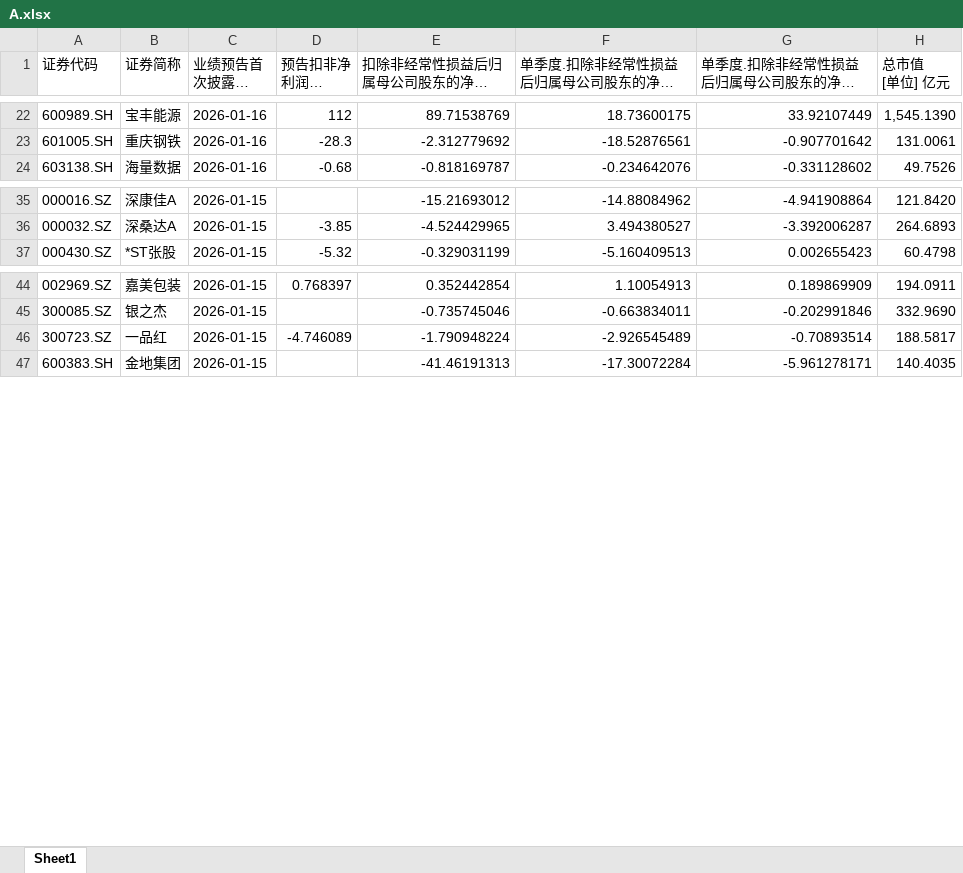
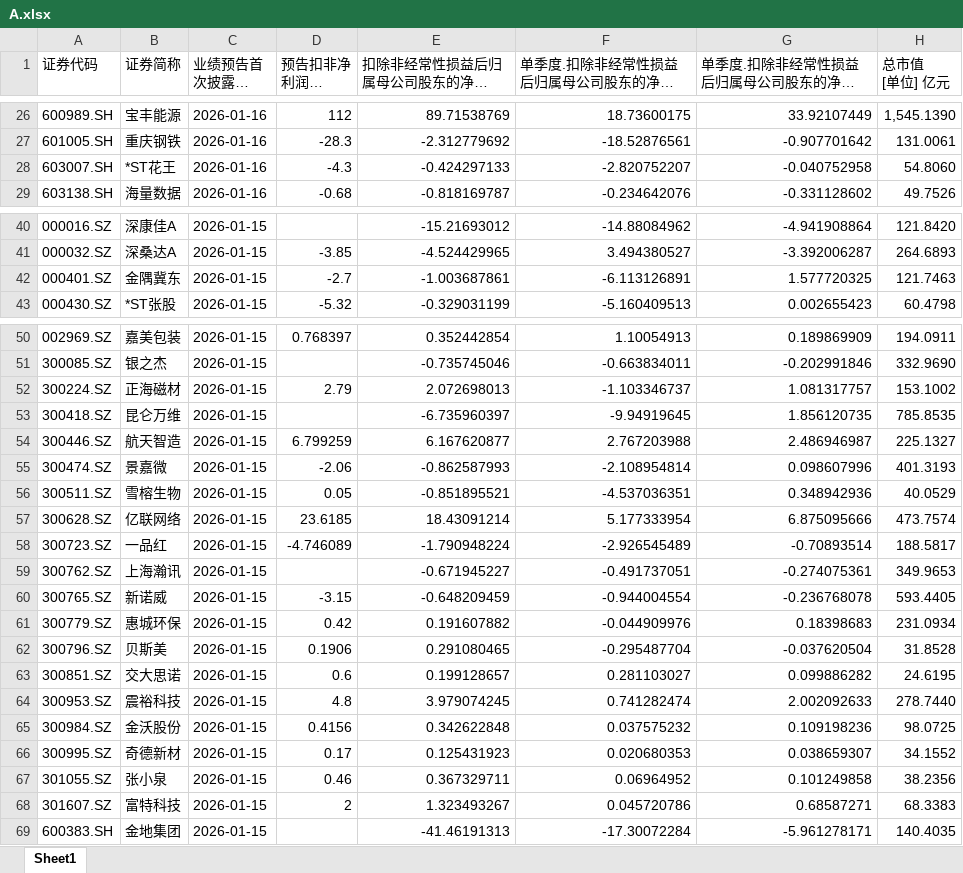
Before and after one commit to iamhenryhe/zr_csv_app, an Excel workbook: data/2025/Q4预告/A/A.xlsx, sheet Sheet1, drawn as a sheet; only a part is shown, gaps mark what is left out; long unchanged cells end in …; values as stored, in another font and other column widths than the file's, no cell formats; the diff covers the shown part only; the diff names each change by its address in the sheet, - before the commit and + after, or states it on an @@ line.

Commit message:
update 15A

```diff
--- a/data/2025/Q4预告/A/A.xlsx (sheet Sheet1)
+++ b/data/2025/Q4预告/A/A.xlsx (sheet Sheet1)
+row 28: 603007.SH | *ST花王 | 2026-01-16 | -4.3 | -0.424297133 | -2.820752207 | -0.040752958 | 54.8060
+row 42: 000401.SZ | 金隅冀东 | 2026-01-15 | -2.7 | -1.003687861 | -6.113126891 | 1.577720325 | 121.7463
+row 52: 300224.SZ | 正海磁材 | 2026-01-15 | 2.79 | 2.072698013 | -1.103346737 | 1.081317757 | 153.1002
+row 53: 300418.SZ | 昆仑万维 | 2026-01-15 |  | -6.735960397 | -9.94919645 | 1.856120735 | 785.8535
+row 54: 300446.SZ | 航天智造 | 2026-01-15 | 6.799259 | 6.167620877 | 2.767203988 | 2.486946987 | 225.1327
+row 55: 300474.SZ | 景嘉微 | 2026-01-15 | -2.06 | -0.862587993 | -2.108954814 | 0.098607996 | 401.3193
+row 56: 300511.SZ | 雪榕生物 | 2026-01-15 | 0.05 | -0.851895521 | -4.537036351 | 0.348942936 | 40.0529
+row 57: 300628.SZ | 亿联网络 | 2026-01-15 | 23.6185 | 18.43091214 | 5.177333954 | 6.875095666 | 473.7574
+row 59: 300762.SZ | 上海瀚讯 | 2026-01-15 |  | -0.671945227 | -0.491737051 | -0.274075361 | 349.9653
+row 60: 300765.SZ | 新诺威 | 2026-01-15 | -3.15 | -0.648209459 | -0.944004554 | -0.236768078 | 593.4405
+row 61: 300779.SZ | 惠城环保 | 2026-01-15 | 0.42 | 0.191607882 | -0.044909976 | 0.18398683 | 231.0934
+row 62: 300796.SZ | 贝斯美 | 2026-01-15 | 0.1906 | 0.291080465 | -0.295487704 | -0.037620504 | 31.8528
+row 63: 300851.SZ | 交大思诺 | 2026-01-15 | 0.6 | 0.199128657 | 0.281103027 | 0.099886282 | 24.6195
+row 64: 300953.SZ | 震裕科技 | 2026-01-15 | 4.8 | 3.979074245 | 0.741282474 | 2.002092633 | 278.7440
+row 65: 300984.SZ | 金沃股份 | 2026-01-15 | 0.4156 | 0.342622848 | 0.037575232 | 0.109198236 | 98.0725
+row 66: 300995.SZ | 奇德新材 | 2026-01-15 | 0.17 | 0.125431923 | 0.020680353 | 0.038659307 | 34.1552
+row 67: 301055.SZ | 张小泉 | 2026-01-15 | 0.46 | 0.367329711 | 0.06964952 | 0.101249858 | 38.2356
+row 68: 301607.SZ | 富特科技 | 2026-01-15 | 2 | 1.323493267 | 0.045720786 | 0.68587271 | 68.3383
```
Also changed, not shown: 25 added rows and 2 removed rows elsewhere in this sheet, cell formats.
